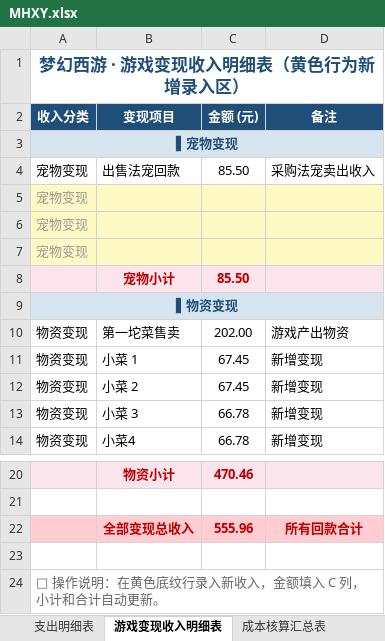
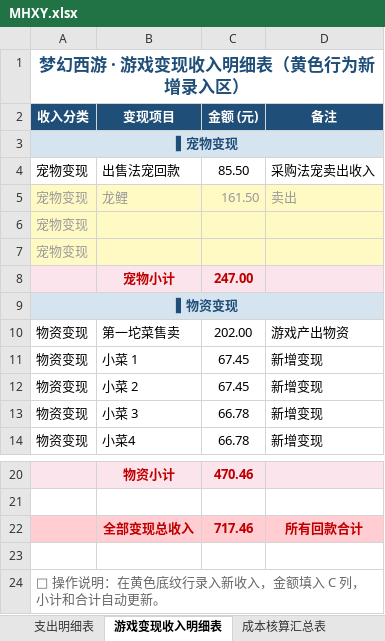
Before and after one commit to chenlong5469-ui/chenlong5469-ui.github.io, an Excel workbook: now/MHXY.xlsx, sheet 游戏变现收入明细表, drawn as a sheet; only a part is shown, gaps mark what is left out; values as stored, in another font and other column widths than the file's, no borders; removed rows and columns are numbered as before the commit, all else as after; the diff names each change by its address in the sheet, - before the commit and + after, or states it on an @@ line.

Commit message:
chore: 更新 now/MHXY.xlsx 数据
Co-Authored-By: AtomCode (grok-4.5) <noreply@atomgit.com>

```diff
--- a/now/MHXY.xlsx (sheet 游戏变现收入明细表)
+++ b/now/MHXY.xlsx (sheet 游戏变现收入明细表)
+row 5: 宠物变现 | 龙鲤 | 161.50 | 卖出
-row 7: 宠物变现
-C8 (金额 (元)): 85.50
+C8 (金额 (元)): 247.00
-C22 (金额 (元)): 555.96
+C22 (金额 (元)): 717.46
```
Also changed, not shown: sheet 成本核算汇总表, sheet 支出明细表.
